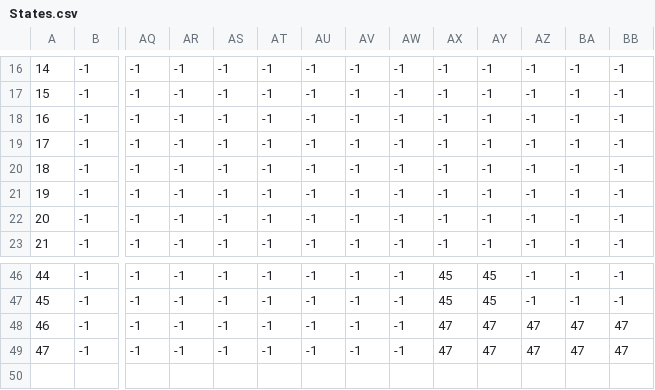
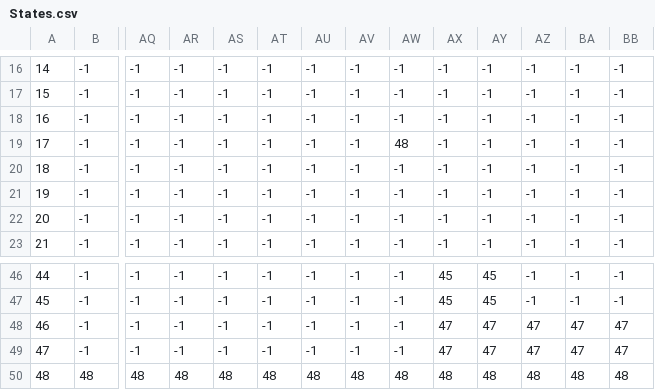
Before and after one commit to jokly/Compiler-FPC, a CSV file: GenerateStates/States.csv, drawn as a sheet; only a part is shown, gaps mark what is left out; rows hold the shown columns only; the diff names each change by its address in the sheet, - before the commit and + after, or states it on an @@ line.

```diff
--- a/GenerateStates/States.csv
+++ b/GenerateStates/States.csv
-AW19: -1
+AW19: 48
+row 50: 48 | 48 | 48 | 48 | 48 | 48 | 48 | 48 | 48 | 48 | 48 | 48 | 48 | 48
```
Also changed, not shown: 4 other files.
